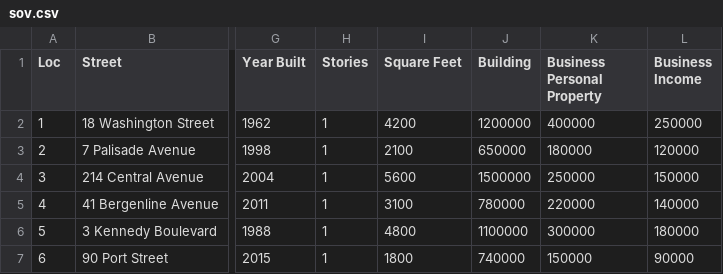
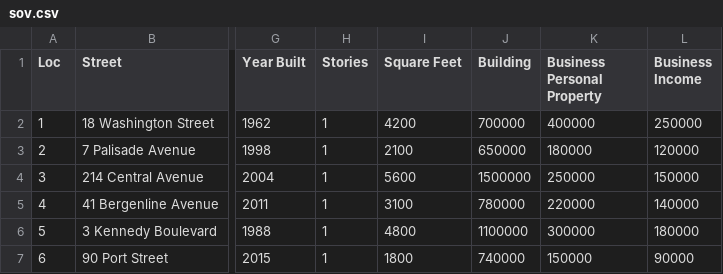
Before and after one commit to benessilfie/ancep-evals, a CSV file: packets/04-stale-thread/sov.csv, drawn as a sheet; only a part is shown, gaps mark what is left out; the diff names each change by its address in the sheet, - before the commit and + after, or states it on an @@ line.

```diff
--- a/packets/04-stale-thread/sov.csv
+++ b/packets/04-stale-thread/sov.csv
-J2 (Building): 1200000
+J2 (Building): 700000
```
Also changed, not shown: 26 other files.
